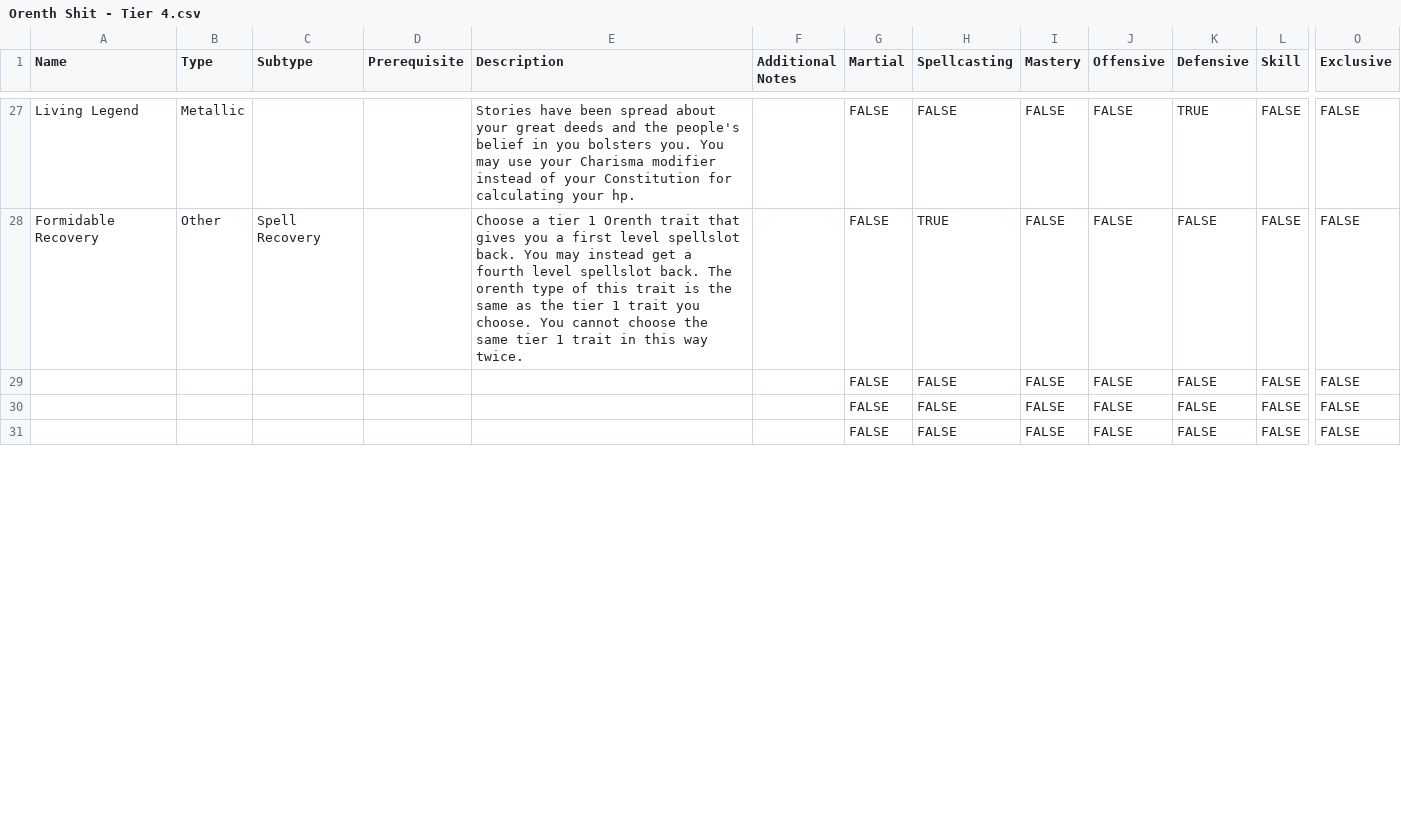
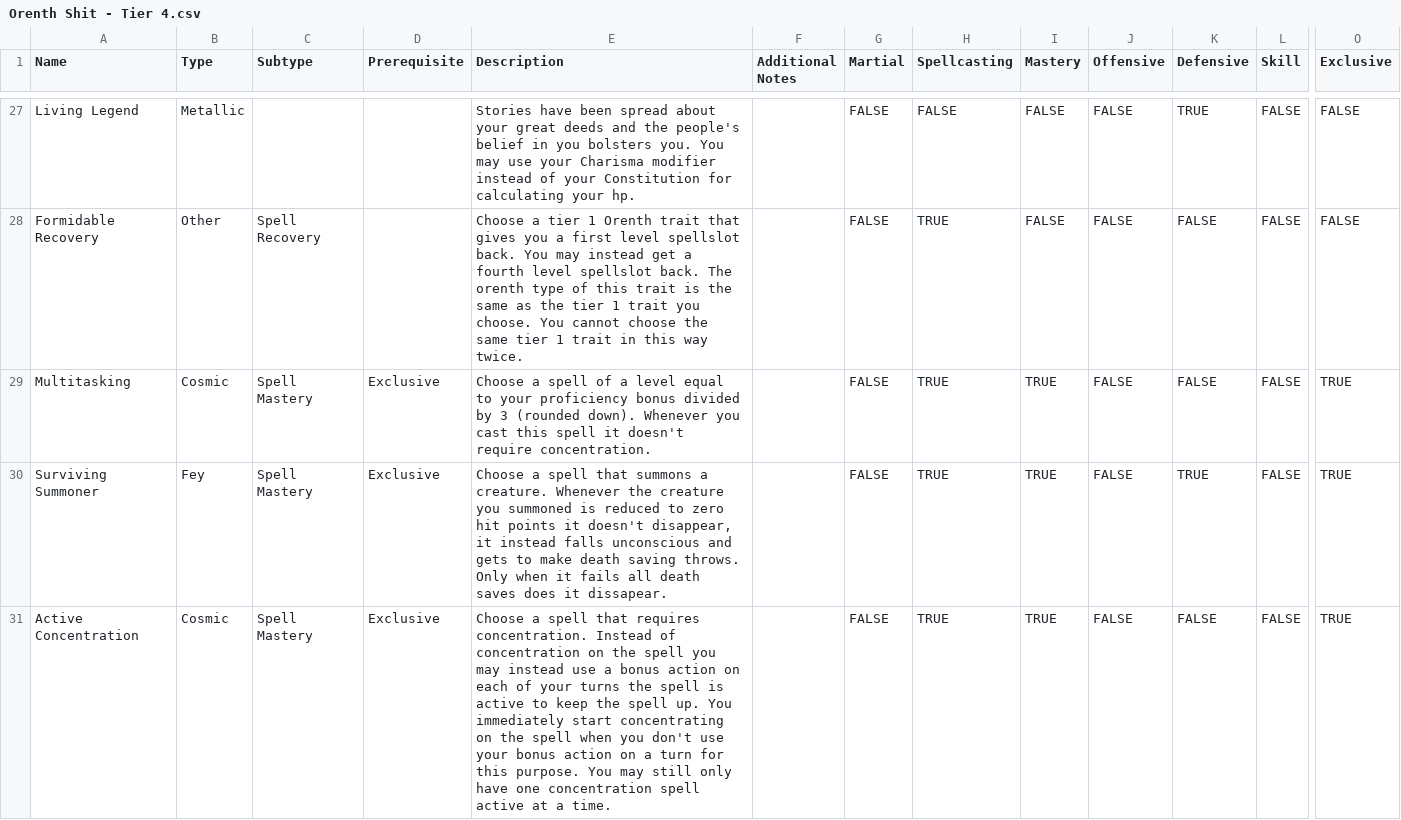
Before and after one commit to Eli-Red/orenth, a CSV file: resource/Orenth Shit - Tier 4.csv, drawn as a sheet; only a part is shown, gaps mark what is left out; the diff covers the shown part only; the diff names each change by its address in the sheet, - before the commit and + after, or states it on an @@ line.

```diff
--- a/resource/Orenth Shit - Tier 4.csv
+++ b/resource/Orenth Shit - Tier 4.csv
-A29 (Name): (empty)
+A29 (Name): Multitasking
-B29 (Type): (empty)
+B29 (Type): Cosmic
-C29:C31 (Subtype): (empty)
+C29:C31 (Subtype): Spell Mastery
-D29:D31 (Prerequisite): (empty)
+D29:D31 (Prerequisite): Exclusive
-E29 (Description): (empty)
+E29 (Description): Choose a spell of a level equal to your proficiency bonus divided by 3 (rounded down). Whenever you cast this spell it doesn't require concentration.
-H29:H31 (Spellcasting): FALSE
+H29:H31 (Spellcasting): TRUE
-I29:I31 (Mastery): FALSE
+I29:I31 (Mastery): TRUE
-O29:O31 (Exclusive): FALSE
+O29:O31 (Exclusive): TRUE
-A30 (Name): (empty)
+A30 (Name): Surviving Summoner
-B30 (Type): (empty)
+B30 (Type): Fey
-E30 (Description): (empty)
+E30 (Description): Choose a spell that summons a creature. Whenever the creature you summoned is reduced to zero hit points it doesn't disappear, it instead falls unconscious and gets to make death saving throws. Only when it fails all death saves does it dissapear.
-K30 (Defensive): FALSE
+K30 (Defensive): TRUE
-A31 (Name): (empty)
+A31 (Name): Active Concentration
-B31 (Type): (empty)
+B31 (Type): Cosmic
-E31 (Description): (empty)
+E31 (Description): Choose a spell that requires concentration. Instead of concentration on the spell you may instead use a bonus action on each of your turns the spell is active to keep the spell up. You immediately start concentrating on the spell when you don't use your bonus action on a turn for this purpose. You may still only have one concentration spell active at a time.
```
Also changed, not shown: 55 edited cells elsewhere in this file, resource/Orenth Shit - Tier 1.csv, resource/Orenth Shit - Tier 2.csv, 3 other files.
